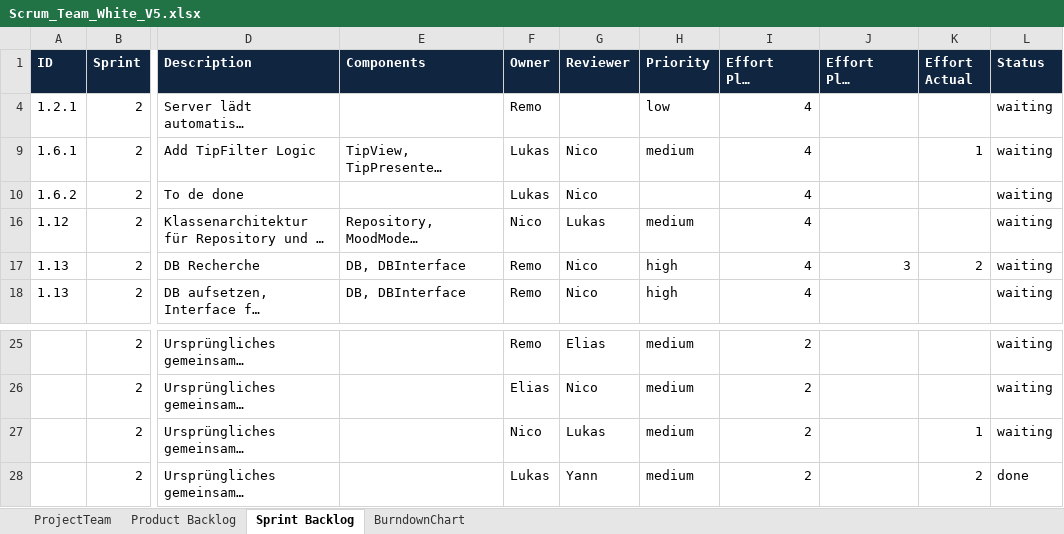
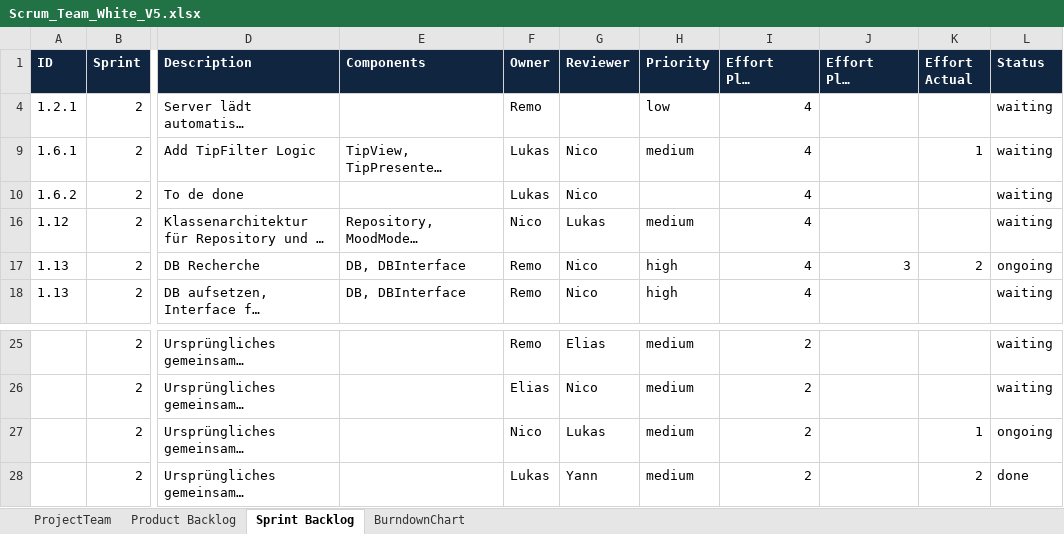
Before and after one commit to yaroth/ch.bfh.bti7081.s2019.white, an Excel workbook: doc/task06/Scrum_Team_White_V5.xlsx, sheet Sprint Backlog, drawn as a sheet; only a part is shown, gaps mark what is left out; long unchanged cells end in …; values as stored, in another font and other column widths than the file's, no borders; the diff names each change by its address in the sheet, - before the commit and + after, or states it on an @@ line.

Commit message:
class diagram updated, Sprintlog updated

```diff
--- a/doc/task06/Scrum_Team_White_V5.xlsx (sheet Sprint Backlog)
+++ b/doc/task06/Scrum_Team_White_V5.xlsx (sheet Sprint Backlog)
-L17 (Status): waiting
+L17 (Status): ongoing
-L27 (Status): waiting
+L27 (Status): ongoing
```
